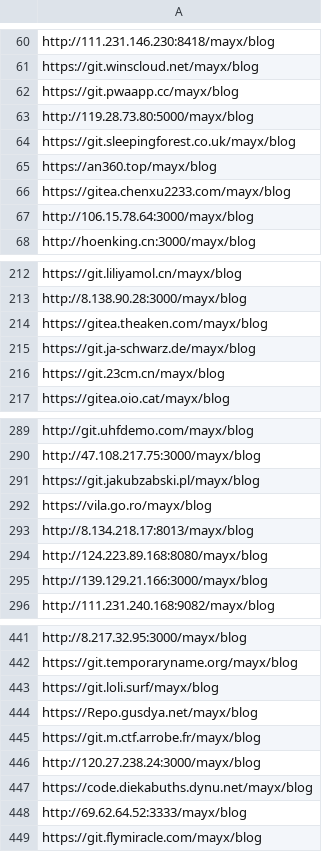
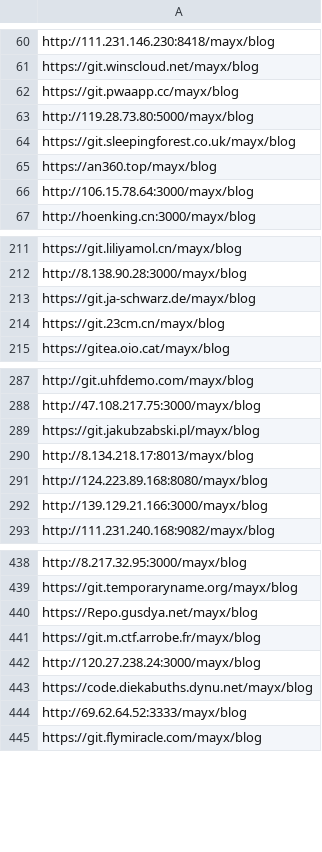
Before and after one commit to Mabbs/mabbs.github.io, a CSV file: _data/other_repo_list.csv, drawn as a sheet; only a part is shown, gaps mark what is left out; the diff names each change by its address in the sheet, - before the commit and + after, or states it on an @@ line.

Commit message:
Update 2 files
- /archives.md
- /_data/other_repo_list.csv

```diff
--- a/_data/other_repo_list.csv
+++ b/_data/other_repo_list.csv
-row 66: https://gitea.chenxu2233.com/mayx/blog
-row 214: https://gitea.theaken.com/mayx/blog
-row 292: https://vila.go.ro/mayx/blog
-row 443: https://git.loli.surf/mayx/blog
```
Also changed, not shown: 1 other file.
